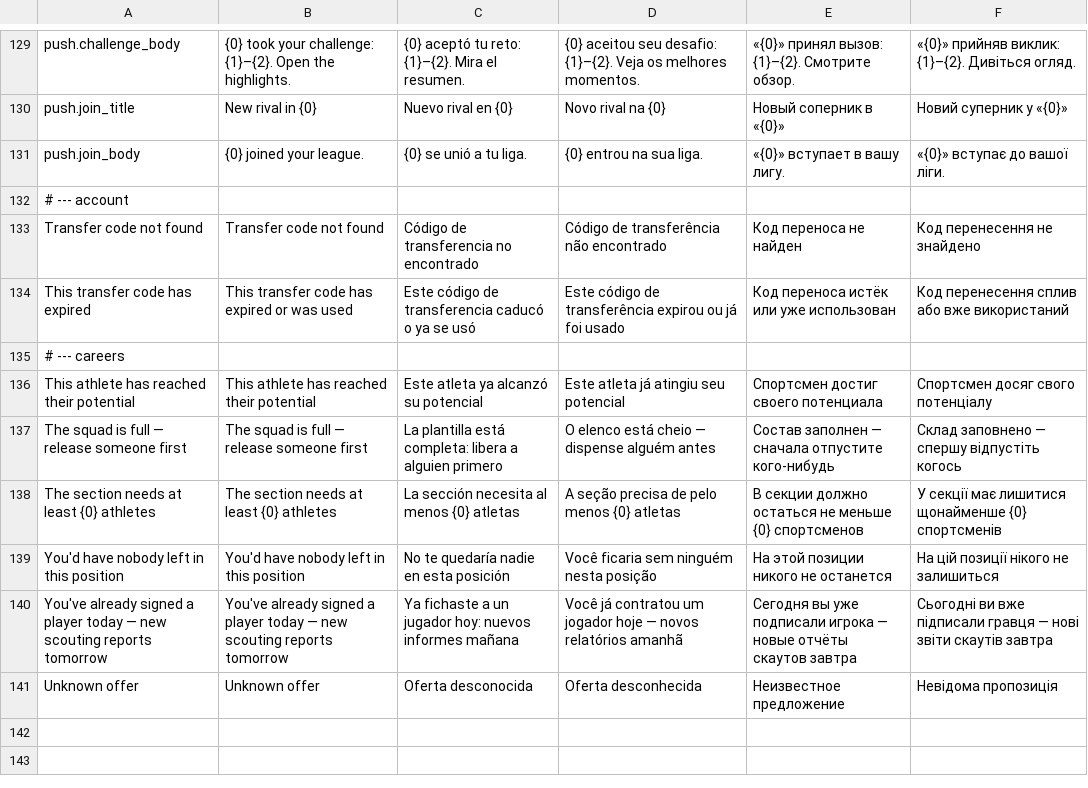
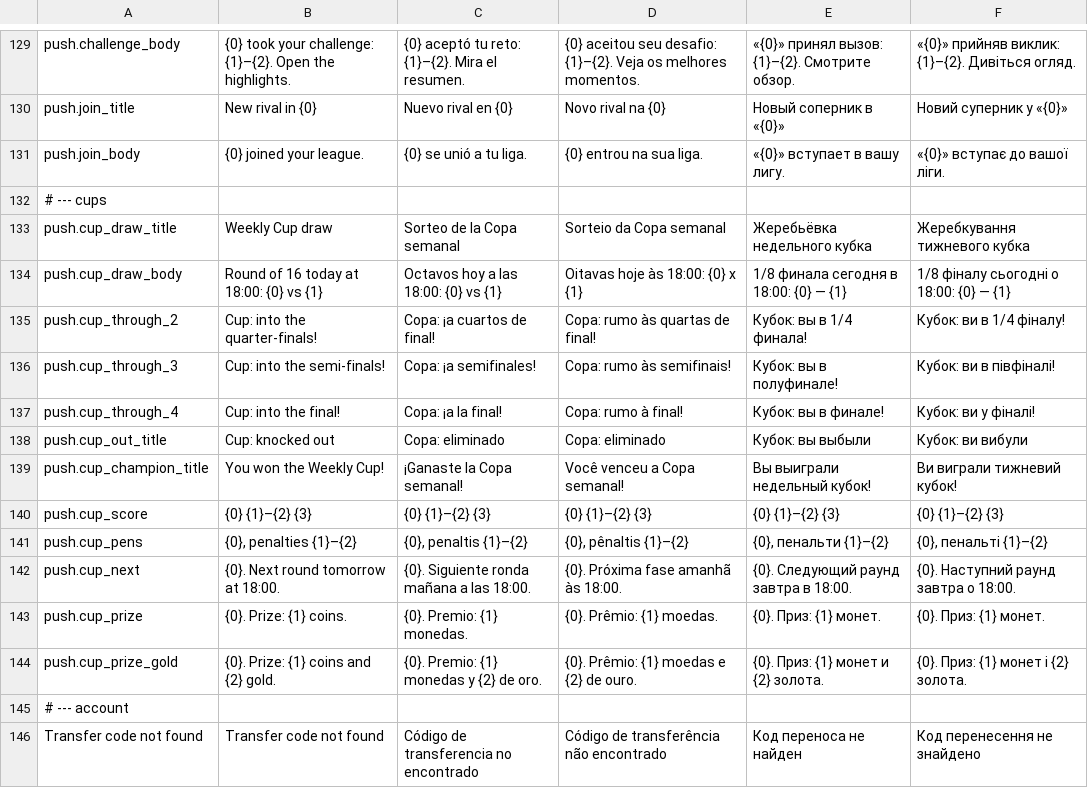
Before and after one commit to inowios/Arena-Game-Backend, a TSV file: server/src/main/resources/i18n/messages.tsv, drawn as a sheet; only a part is shown, gaps mark what is left out; the shorter side is filled out with more unchanged rows; the diff names each change by its address in the sheet, - before the commit and + after, or states it on an @@ line.

```diff
--- a/server/src/main/resources/i18n/messages.tsv
+++ b/server/src/main/resources/i18n/messages.tsv
+row 132: # --- cups
+row 133: push.cup_draw_title | Weekly Cup draw | Sorteo de la Copa semanal | Sorteio da Copa semanal | Жеребьёвка недельного кубка | Жеребкування тижневого кубка
+row 134: push.cup_draw_body | Round of 16 today at 18:00: {0} vs {1} | Octavos hoy a las 18:00: {0} vs {1} | Oitavas hoje às 18:00: {0} x {1} | 1/8 финала сегодня в 18:00: {0} — {1} | 1/8 фіналу сьогодні о 18:00: {0} — {1}
+row 135: push.cup_through_2 | Cup: into the quarter-finals! | Copa: ¡a cuartos de final! | Copa: rumo às quartas de final! | Кубок: вы в 1/4 финала! | Кубок: ви в 1/4 фіналу!
+row 136: push.cup_through_3 | Cup: into the semi-finals! | Copa: ¡a semifinales! | Copa: rumo às semifinais! | Кубок: вы в полуфинале! | Кубок: ви в півфіналі!
+row 137: push.cup_through_4 | Cup: into the final! | Copa: ¡a la final! | Copa: rumo à final! | Кубок: вы в финале! | Кубок: ви у фіналі!
+row 138: push.cup_out_title | Cup: knocked out | Copa: eliminado | Copa: eliminado | Кубок: вы выбыли | Кубок: ви вибули
+row 139: push.cup_champion_title | You won the Weekly Cup! | ¡Ganaste la Copa semanal! | Você venceu a Copa semanal! | Вы выиграли недельный кубок! | Ви виграли тижневий кубок!
+row 140: push.cup_score | {0} {1}–{2} {3} | {0} {1}–{2} {3} | {0} {1}–{2} {3} | {0} {1}–{2} {3} | {0} {1}–{2} {3}
+row 141: push.cup_pens | {0}, penalties {1}–{2} | {0}, penaltis {1}–{2} | {0}, pênaltis {1}–{2} | {0}, пенальти {1}–{2} | {0}, пенальті {1}–{2}
+row 142: push.cup_next | {0}. Next round tomorrow at 18:00. | {0}. Siguiente ronda mañana a las 18:00. | {0}. Próxima fase amanhã às 18:00. | {0}. Следующий раунд завтра в 18:00. | {0}. Наступний раунд завтра о 18:00.
+row 143: push.cup_prize | {0}. Prize: {1} coins. | {0}. Premio: {1} monedas. | {0}. Prêmio: {1} moedas. | {0}. Приз: {1} монет. | {0}. Приз: {1} монет.
+row 144: push.cup_prize_gold | {0}. Prize: {1} coins and {2} gold. | {0}. Premio: {1} monedas y {2} de oro. | {0}. Prêmio: {1} moedas e {2} de ouro. | {0}. Приз: {1} монет и {2} золота. | {0}. Приз: {1} монет і {2} золота.
```
Also changed, not shown: 32 other files.
